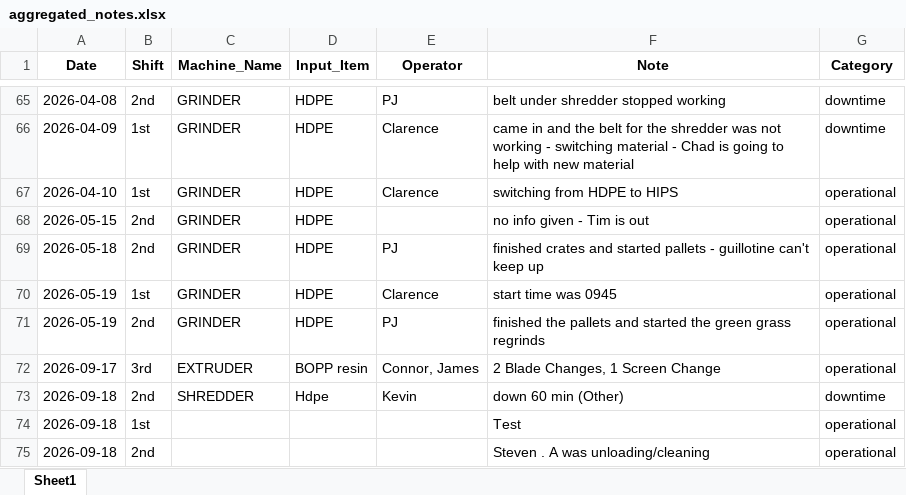
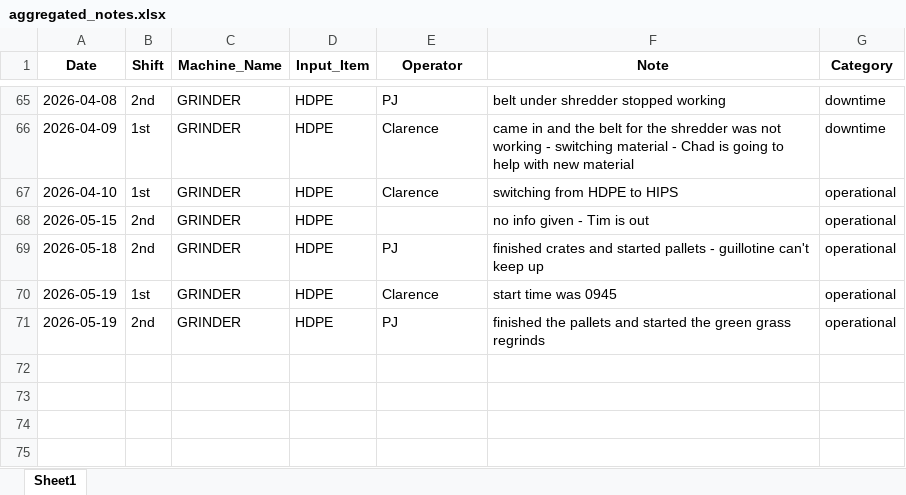
Before and after one commit to zabdulla/walton_production, an Excel workbook: data/aggregated_notes.xlsx, sheet Sheet1, drawn as a sheet; only a part is shown, gaps mark what is left out; values as stored, in another font and other column widths than the file's, no borders; the diff names each change by its address in the sheet, - before the commit and + after, or states it on an @@ line.

```diff
--- a/data/aggregated_notes.xlsx (sheet Sheet1)
+++ b/data/aggregated_notes.xlsx (sheet Sheet1)
-row 72: 2026-09-17 | 3rd | EXTRUDER | BOPP resin | Connor, James | 2 Blade Changes, 1 Screen Change | operational
-row 73: 2026-09-18 | 2nd | SHREDDER | Hdpe | Kevin | down 60 min (Other) | downtime
-row 74: 2026-09-18 | 1st |  |  |  | Test | operational
-row 75: 2026-09-18 | 2nd |  |  |  | Steven . A was unloading/cleaning | operational
```
Also changed, not shown: data/aggregated_daily_data.xlsx, 3 other files.
